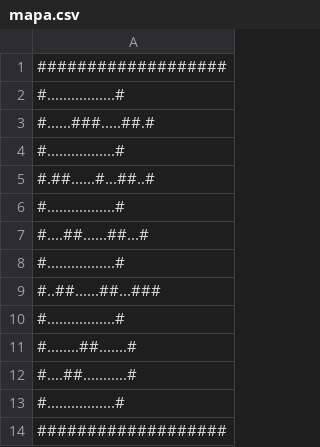
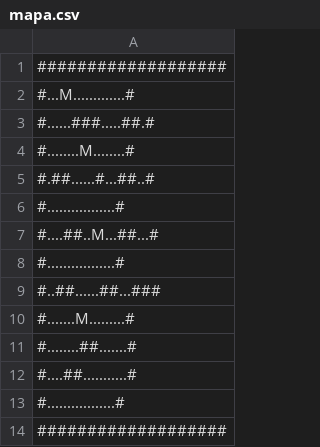
Before and after one commit to EfrainXD/EfraMazmorra, a CSV file: src/main/resources/com/efragame/files/mapa.csv, drawn as a sheet.

```diff
--- a/src/main/resources/com/efragame/files/mapa.csv
+++ b/src/main/resources/com/efragame/files/mapa.csv
@@ -1,11 +1,11 @@
 ###################
-#.................#
+#...M.............#
 #......###.....##.#
-#.................#
+#........M........#
 #.##......#...##..#
 #.................#
-#....##......##...#
+#....##..M...##...#
 #.................#
 #..##......##...###
-#.................#
+#.......M.........#
 #........##.......#
```
Also changed, not shown: target/classes/com/efragame/files/mapa.csv, 12 other files.
